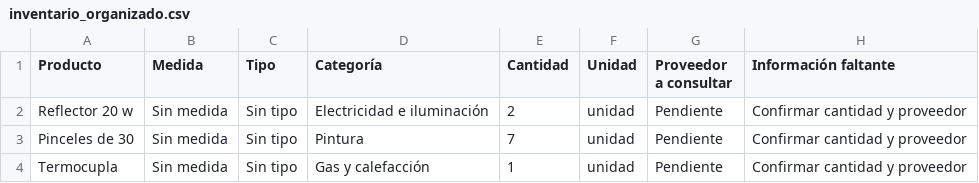
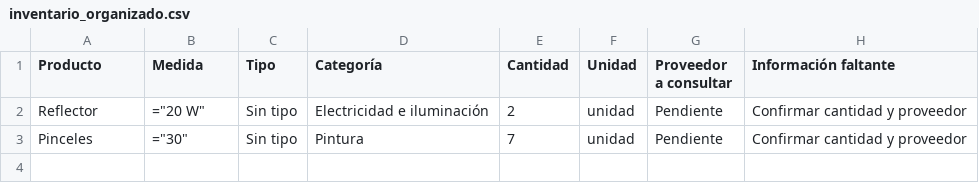
Before and after one commit to agustinposelski/mi-primer-proyecto-ia, a CSV file: inventario_organizado.csv, drawn as a sheet.

Commit message:
Mejora reconocimiento de medidas

```diff
--- a/inventario_organizado.csv
+++ b/inventario_organizado.csv
@@ -1,4 +1,3 @@
 Producto;Medida;Tipo;Categoría;Cantidad;Unidad;Proveedor a consultar;Información faltante
-Reflector 20 w;Sin medida;Sin tipo;Electricidad e iluminación;2;unidad;Pendiente;Confirmar cantidad y proveedor
-Pinceles de 30;Sin medida;Sin tipo;Pintura;7;unidad;Pendiente;Confirmar cantidad y proveedor
-Termocupla;Sin medida;Sin tipo;Gas y calefacción;1;unidad;Pendiente;Confirmar cantidad y proveedor
+Reflector;"=""20 W""";Sin tipo;Electricidad e iluminación;2;unidad;Pendiente;Confirmar cantidad y proveedor
+Pinceles;"=""30""";Sin tipo;Pintura;7;unidad;Pendiente;Confirmar cantidad y proveedor
```
Also changed, not shown: 1 other file.
